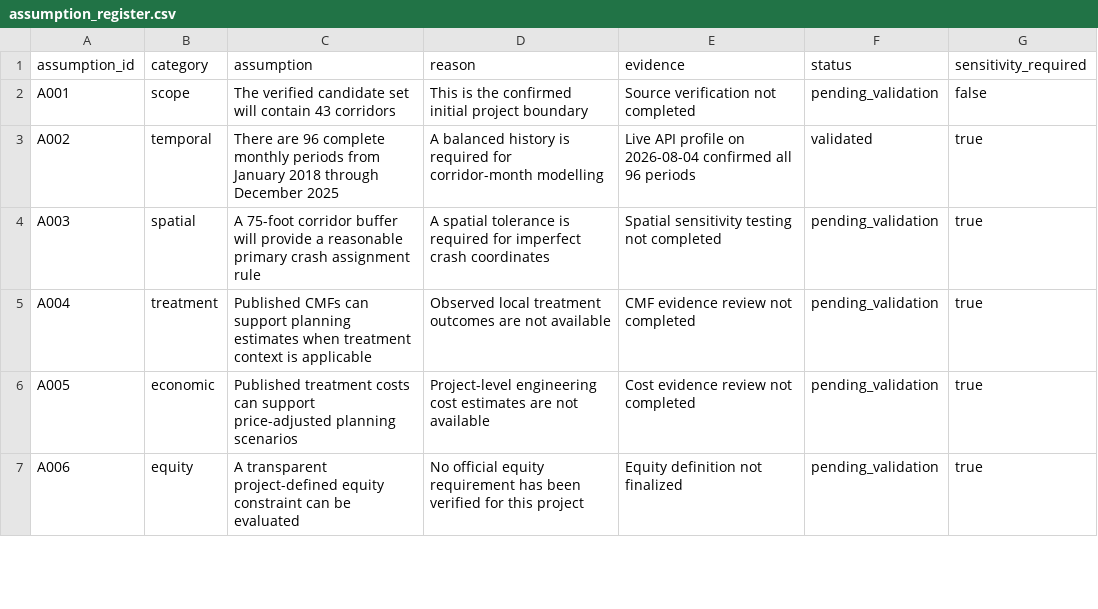
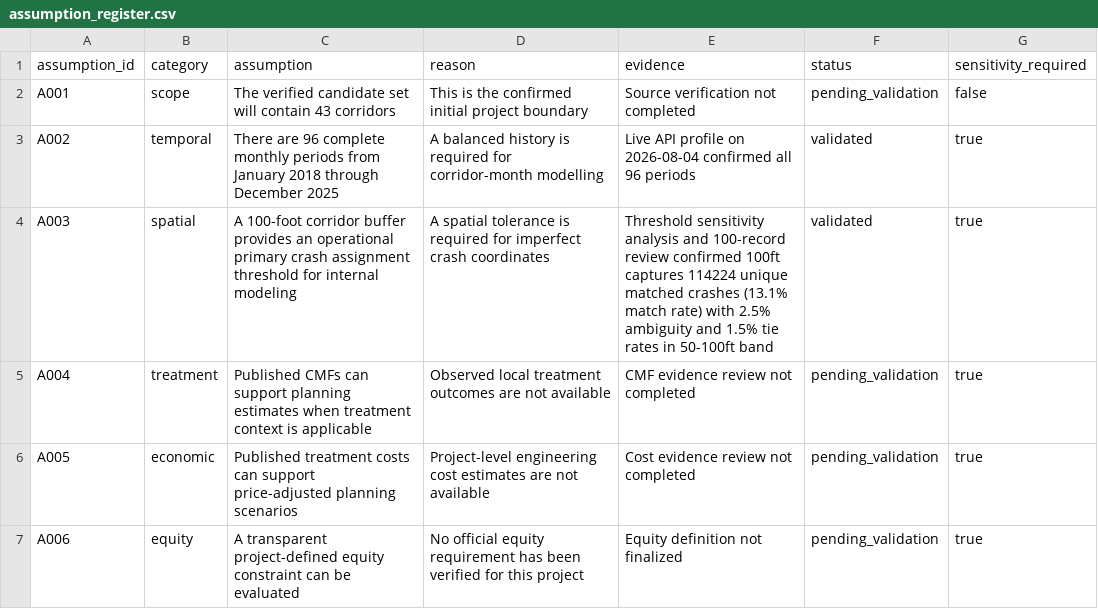
Before and after one commit to CharanKumar17-a/vision-zero-chicago, a CSV file: docs/assumption_register.csv, drawn as a sheet; only a part is shown.

```diff
--- a/docs/assumption_register.csv
+++ b/docs/assumption_register.csv
@@ -3,3 +3,3 @@ A001,scope,The verified candidate set will contain 43 corridors,This is the conf
 A002,temporal,There are 96 complete monthly periods from January 2018 through December 2025,A balanced history is required for corridor-month modelling,Live API profile on 2026-08-04 confirmed all 96 periods,validated,true
-A003,spatial,A 75-foot corridor buffer will provide a reasonable primary crash assignment rule,A spatial tolerance is required for imperfect crash coordinates,Spatial sensitivity testing not completed,pending_validation,true
+A003,spatial,"A 100-foot corridor buffer provides an operational primary crash assignment threshold for internal modeling","A spatial tolerance is required for imperfect crash coordinates","Threshold sensitivity analysis and 100-record review confirmed 100ft captures 114224 unique matched crashes (13.1% match rate) with 2.5% ambiguity and 1.5% tie rates in 50-100ft band",validated,true
 A004,treatment,Published CMFs can support planning estimates when treatment context is applicable,Observed local treatment outcomes are not available,CMF evidence review not completed,pending_validation,true
```
Also changed, not shown: docs/decision_log.csv, 4 other files.
